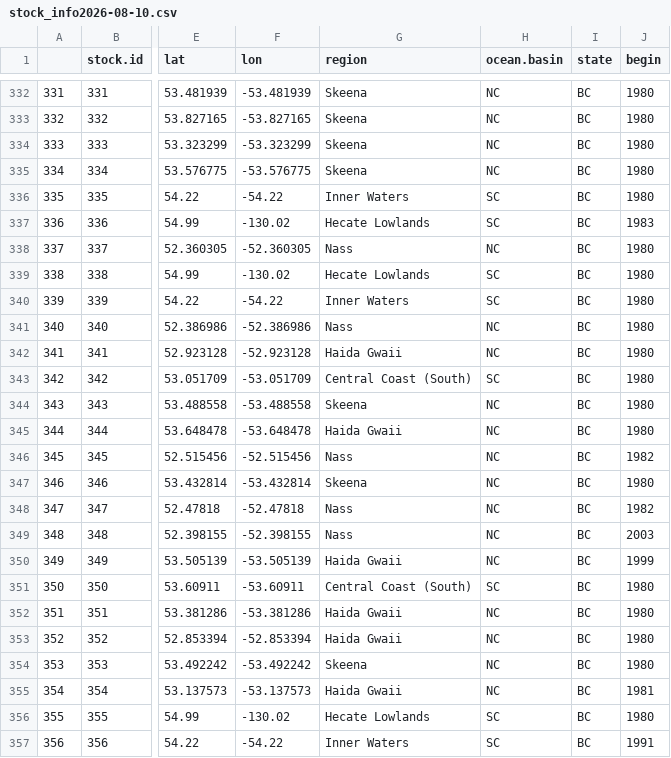
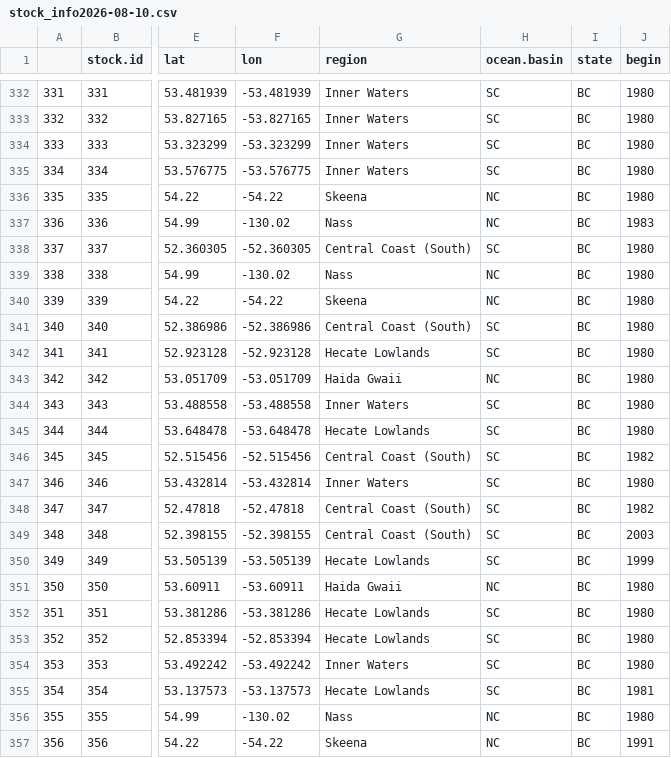
Before and after one commit to Pacific-salmon-assess/dfo_salmon_compilation, a CSV file: data/filtered datasets/stock_info2026-08-10.csv, drawn as a sheet; only a part is shown, gaps mark what is left out; the diff covers the shown part only; the diff names each change by its address in the sheet, - before the commit and + after, or states it on an @@ line.

Commit message:
fixed some coho regions

```diff
--- a/data/filtered datasets/stock_info2026-08-10.csv
+++ b/data/filtered datasets/stock_info2026-08-10.csv
-G332:G335 (region): Skeena
+G332:G335 (region): Inner Waters
-H332:H335 (ocean.basin): NC
+H332:H335 (ocean.basin): SC
-G336 (region): Inner Waters
+G336 (region): Skeena
-H336:H337 (ocean.basin): SC
+H336:H337 (ocean.basin): NC
-G337 (region): Hecate Lowlands
+G337 (region): Nass
-G338 (region): Nass
+G338 (region): Central Coast (South)
-H338 (ocean.basin): NC
+H338 (ocean.basin): SC
-G339 (region): Hecate Lowlands
+G339 (region): Nass
-H339:H340 (ocean.basin): SC
+H339:H340 (ocean.basin): NC
-G340 (region): Inner Waters
+G340 (region): Skeena
-G341 (region): Nass
+G341 (region): Central Coast (South)
-H341:H342 (ocean.basin): NC
+H341:H342 (ocean.basin): SC
-G342 (region): Haida Gwaii
+G342 (region): Hecate Lowlands
-G343 (region): Central Coast (South)
+G343 (region): Haida Gwaii
-H343 (ocean.basin): SC
+H343 (ocean.basin): NC
-G344 (region): Skeena
+G344 (region): Inner Waters
-H344:H350 (ocean.basin): NC
+H344:H350 (ocean.basin): SC
-G345 (region): Haida Gwaii
+G345 (region): Hecate Lowlands
-G346 (region): Nass
+G346 (region): Central Coast (South)
-G347 (region): Skeena
+G347 (region): Inner Waters
-G348:G349 (region): Nass
+G348:G349 (region): Central Coast (South)
-G350 (region): Haida Gwaii
+G350 (region): Hecate Lowlands
-G351 (region): Central Coast (South)
+G351 (region): Haida Gwaii
-H351 (ocean.basin): SC
+H351 (ocean.basin): NC
-G352:G353 (region): Haida Gwaii
+G352:G353 (region): Hecate Lowlands
-H352:H355 (ocean.basin): NC
+H352:H355 (ocean.basin): SC
-G354 (region): Skeena
+G354 (region): Inner Waters
-G355 (region): Haida Gwaii
+G355 (region): Hecate Lowlands
-G356 (region): Hecate Lowlands
+G356 (region): Nass
-H356:H357 (ocean.basin): SC
+H356:H357 (ocean.basin): NC
-G357 (region): Inner Waters
+G357 (region): Skeena
```
Also changed, not shown: 50 edited cells elsewhere in this file, 1 other file.
